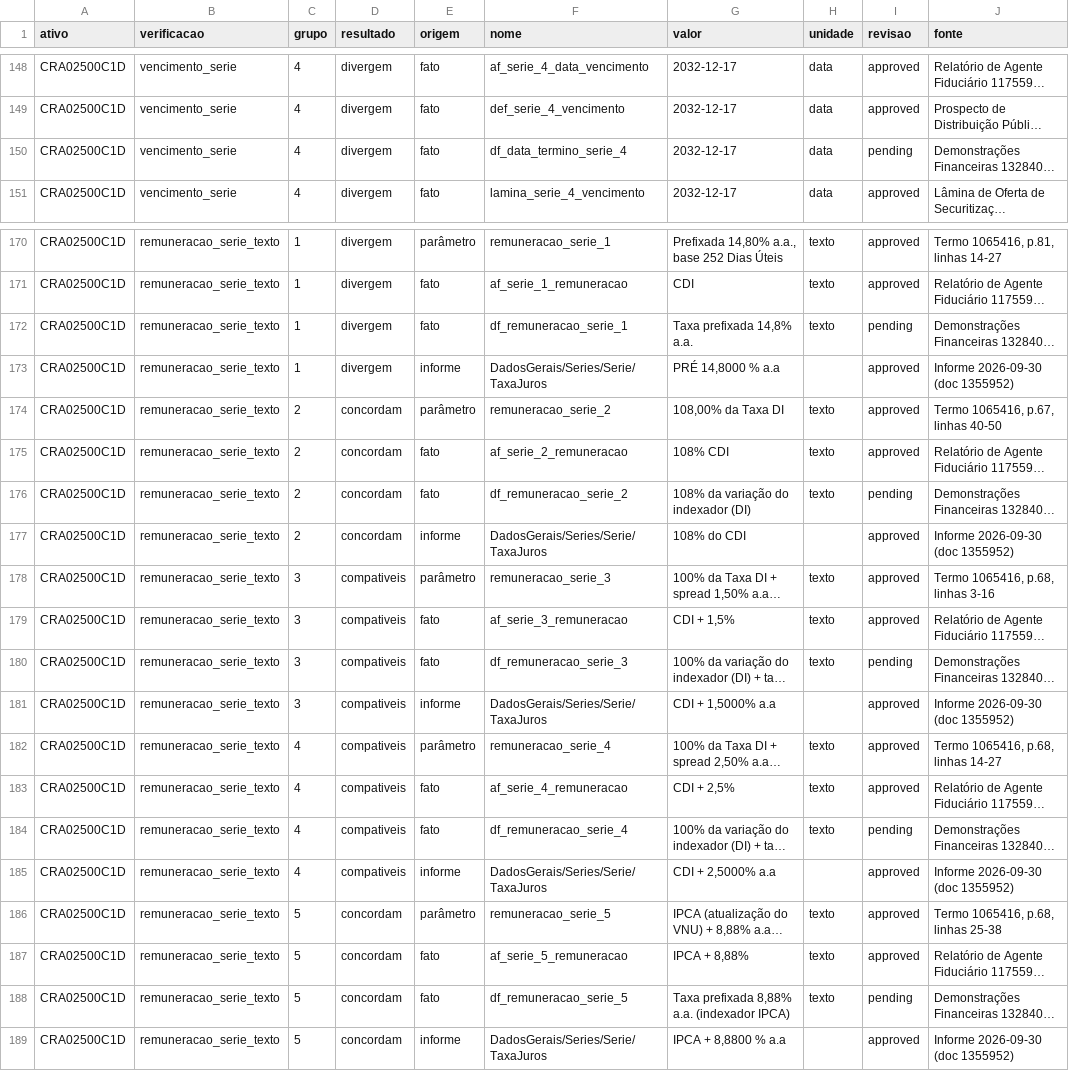
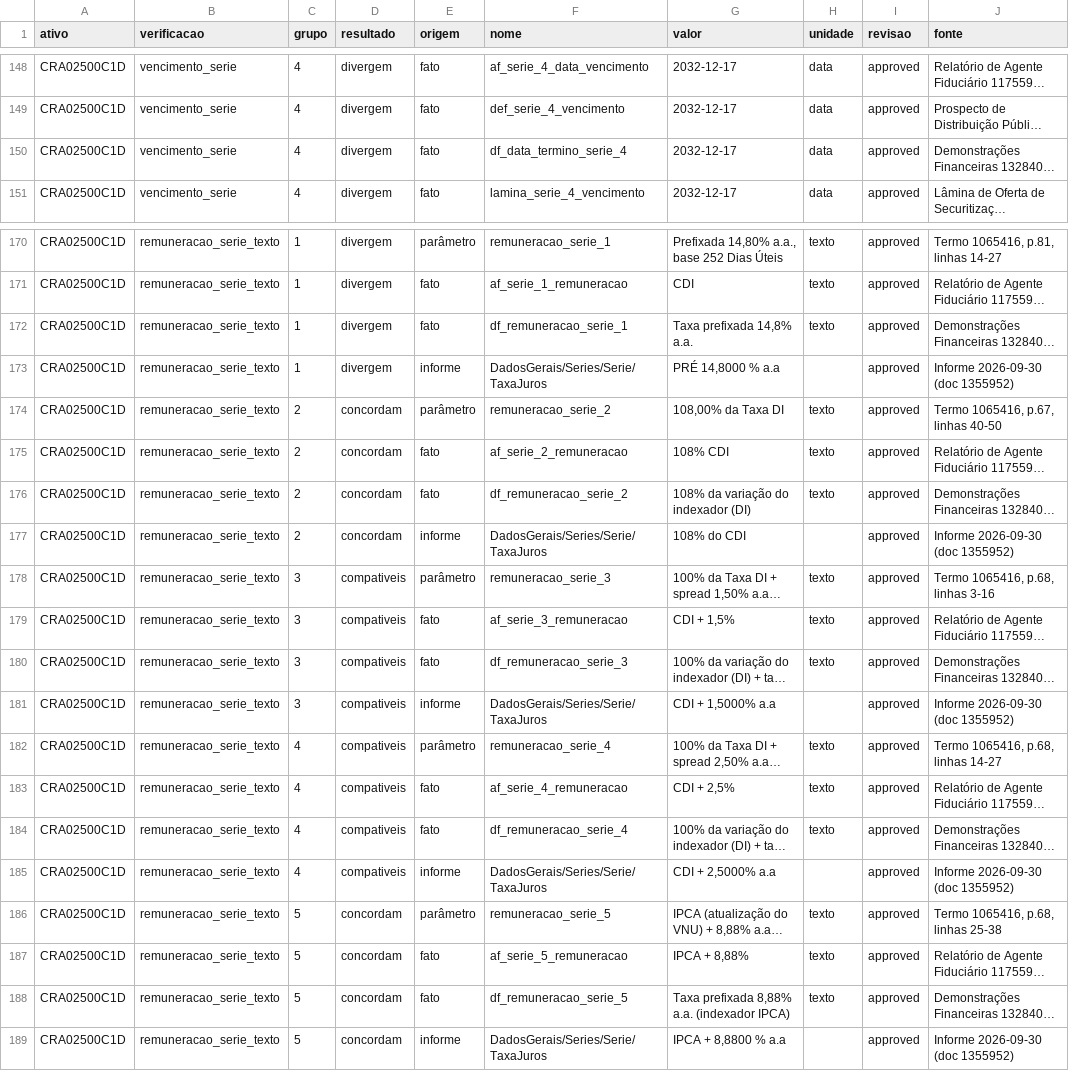
Before and after one commit to eduardotonzano/pense_al-m, a CSV file: Enrico/cri_cra_platform/reports/cross_document_checks.csv, drawn as a sheet; only a part is shown, gaps mark what is left out; long unchanged cells end in …; the diff covers the shown part only; the diff names each change by its address in the sheet, - before the commit and + after, or states it on an @@ line.

```diff
--- a/Enrico/cri_cra_platform/reports/cross_document_checks.csv
+++ b/Enrico/cri_cra_platform/reports/cross_document_checks.csv
-I150 (revisao): pending
+I150 (revisao): approved
-I172 (revisao): pending
+I172 (revisao): approved
-I176 (revisao): pending
+I176 (revisao): approved
-I180 (revisao): pending
+I180 (revisao): approved
-I184 (revisao): pending
+I184 (revisao): approved
-I188 (revisao): pending
+I188 (revisao): approved
```
Also changed, not shown: 8 edited cells elsewhere in this file, Enrico/cri_cra_platform/reports/fila_revisao_priorizada.csv, 3 other files.
